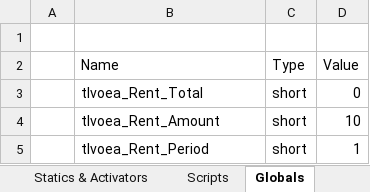
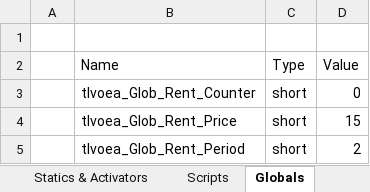
Before and after one commit to VesnaBrucoms/old-ebonheart-apartment, an Excel workbook: Docs/Project Manager.xlsx, sheet Globals, drawn as a sheet; values as stored, in another font and other column widths than the file's, no borders; removed rows and columns are numbered as before the commit, all else as after; the diff names each change by its address in the sheet, - before the commit and + after, or states it on an @@ line.

Commit message:
Add: most quest dialogue
Add: rent tracking global script

```diff
--- a/Docs/Project Manager.xlsx (sheet Globals)
+++ b/Docs/Project Manager.xlsx (sheet Globals)
-B3 (Name): tlvoea_Rent_Total
+B3 (Name): tlvoea_Glob_Rent_Counter
-row 4:  | tlvoea_Rent_Amount | short | 10
+row 4:  | tlvoea_Glob_Rent_Price | short | 15
-B5 (Name): tlvoea_Rent_Period
+B5 (Name): tlvoea_Glob_Rent_Period
-D5 (Value): 1
+D5 (Value): 2
```
Also changed, not shown: sheet Dialogue, sheet Cells, sheet Scripts, 1 other file.
